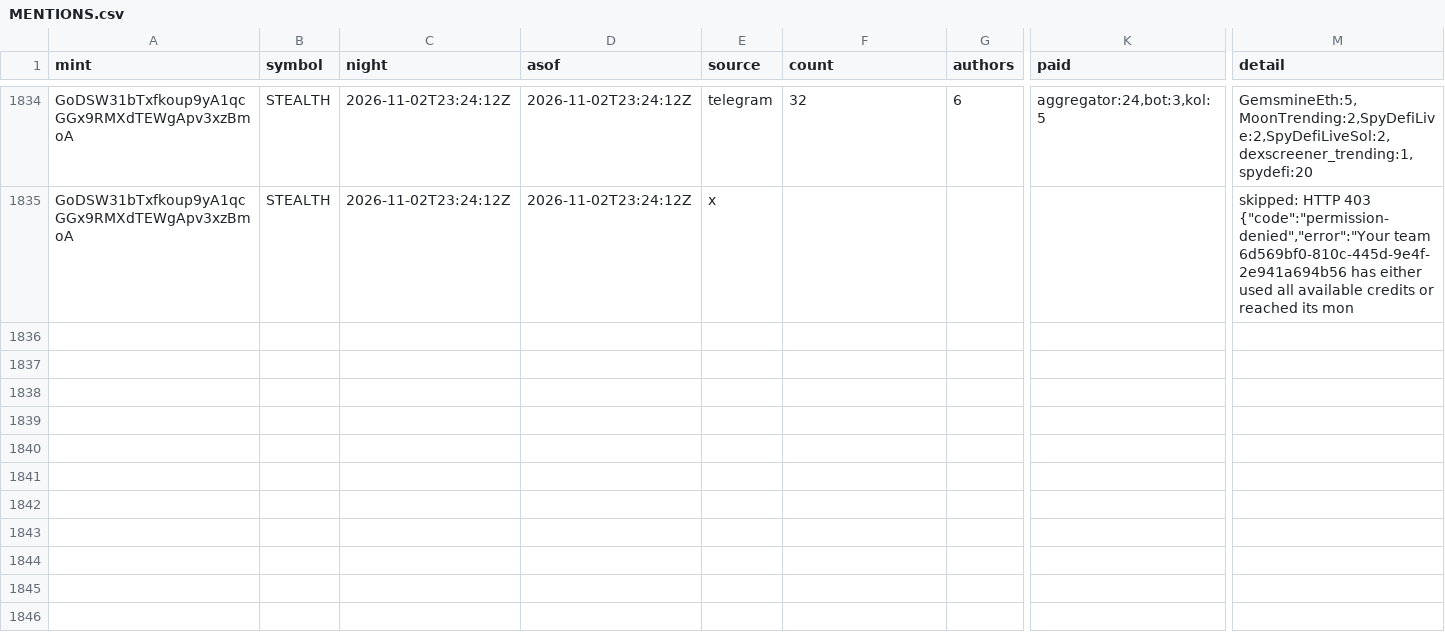
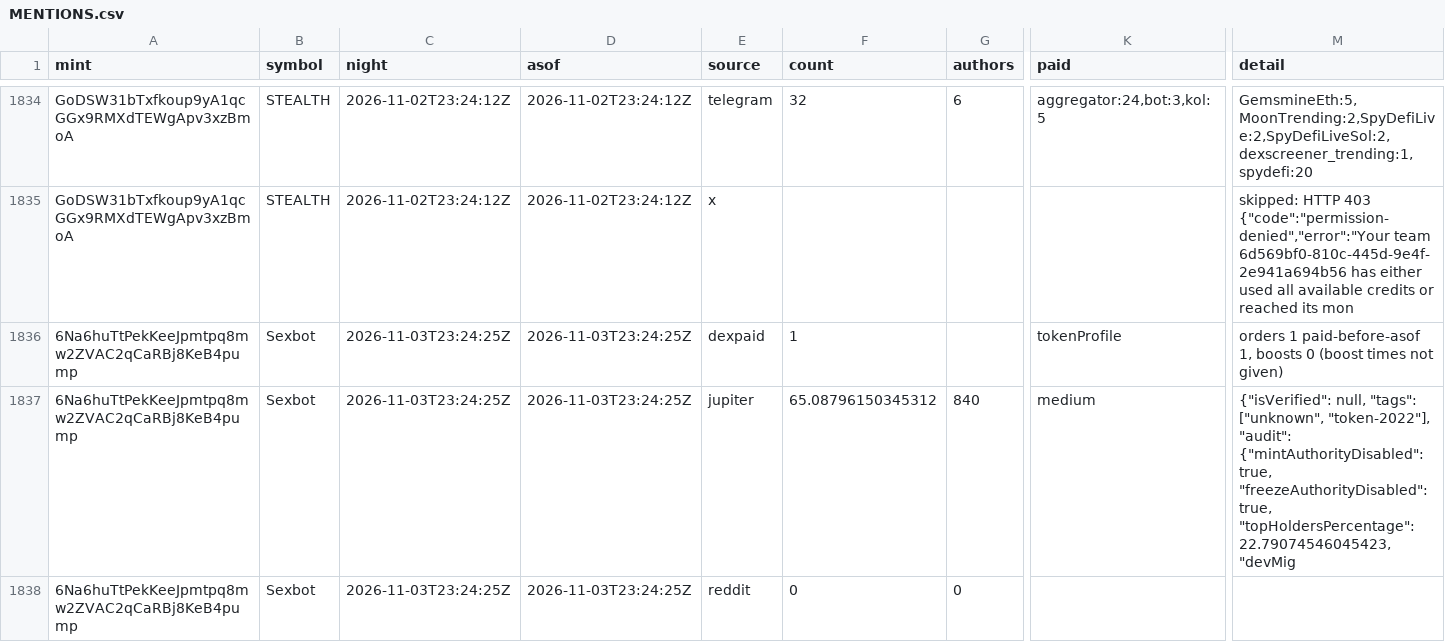
Before and after one commit to triton-xxix/proteus-lab, a CSV file: grinder/research/MENTIONS.csv, drawn as a sheet; only a part is shown, gaps mark what is left out; rows hold the shown columns only; the diff names each change by its address in the sheet, - before the commit and + after, or states it on an @@ line.

```diff
--- a/grinder/research/MENTIONS.csv
+++ b/grinder/research/MENTIONS.csv
+row 1836: 6Na6huTtPekKeeJpmtpq8mw2ZVAC2qCaRBj8KeB4pump | Sexbot | 2026-11-03T23:24:25Z | 2026-11-03T23:24:25Z | dexpaid | 1 |  | tokenProfile | orders 1 paid-before-asof 1, boosts 0 (boost times not given)
+row 1837: 6Na6huTtPekKeeJpmtpq8mw2ZVAC2qCaRBj8KeB4pump | Sexbot | 2026-11-03T23:24:25Z | 2026-11-03T23:24:25Z | jupiter | 65.08796150345312 | 840 | medium | {"isVerified": null, "tags": ["unknown", "token-2022"], "audit": {"mintAuthorityDisabled": true, "freezeAuthorityDisabled": true, "topHoldersPercentage": 22.79074546045423, "devMig
+row 1838: 6Na6huTtPekKeeJpmtpq8mw2ZVAC2qCaRBj8KeB4pump | Sexbot | 2026-11-03T23:24:25Z | 2026-11-03T23:24:25Z | reddit | 0 | 0
```
Also changed, not shown: exchange/BOOK.csv, pitch/PREDICTIONS.csv, 13 other files.
